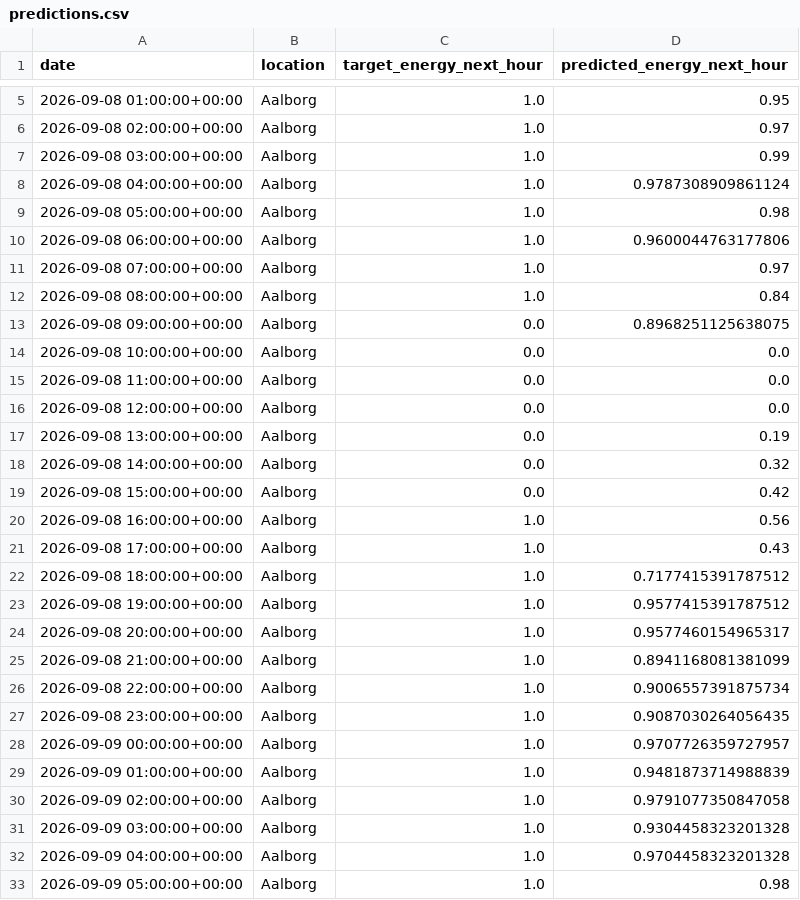
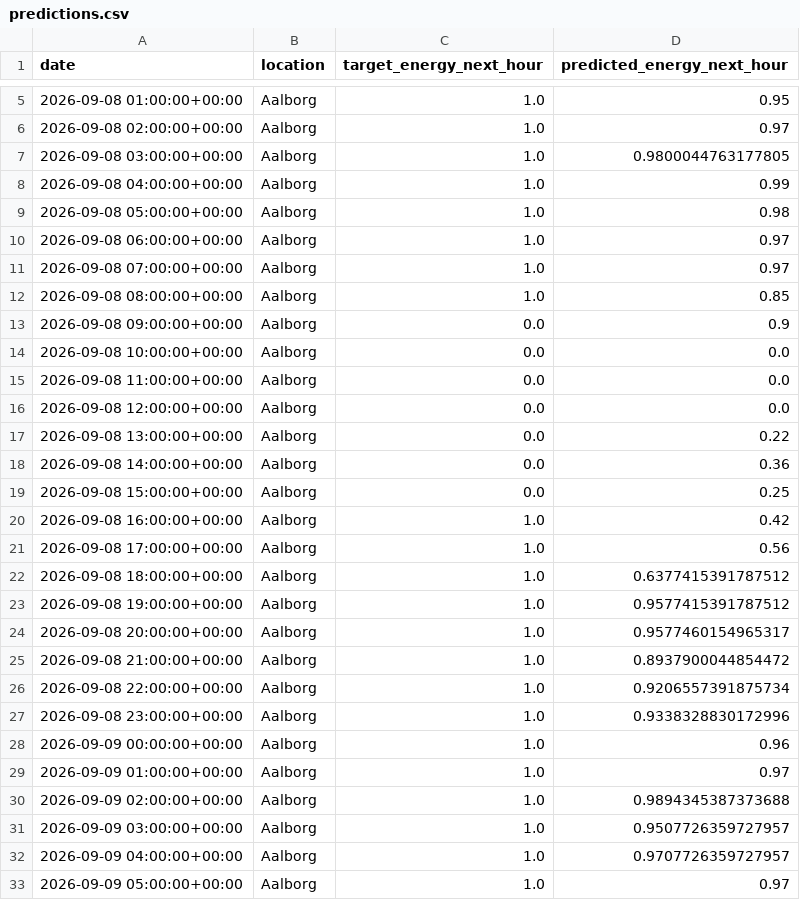
Before and after one commit to albuter99/prueba, a CSV file: artifacts/predictions/predictions.csv, drawn as a sheet; only a part is shown, gaps mark what is left out; the diff covers the shown part only.

```diff
--- a/artifacts/predictions/predictions.csv
+++ b/artifacts/predictions/predictions.csv
@@ -6,9 +6,9 @@ date,location,target_energy_next_hour,predicted_energy_next_hour
 2026-09-08 02:00:00+00:00,Aalborg,1.0,0.97
-2026-09-08 03:00:00+00:00,Aalborg,1.0,0.99
-2026-09-08 04:00:00+00:00,Aalborg,1.0,0.9787308909861124
+2026-09-08 03:00:00+00:00,Aalborg,1.0,0.9800044763177805
+2026-09-08 04:00:00+00:00,Aalborg,1.0,0.99
 2026-09-08 05:00:00+00:00,Aalborg,1.0,0.98
-2026-09-08 06:00:00+00:00,Aalborg,1.0,0.9600044763177806
+2026-09-08 06:00:00+00:00,Aalborg,1.0,0.97
 2026-09-08 07:00:00+00:00,Aalborg,1.0,0.97
-2026-09-08 08:00:00+00:00,Aalborg,1.0,0.84
-2026-09-08 09:00:00+00:00,Aalborg,0.0,0.8968251125638075
+2026-09-08 08:00:00+00:00,Aalborg,1.0,0.85
+2026-09-08 09:00:00+00:00,Aalborg,0.0,0.9
 2026-09-08 10:00:00+00:00,Aalborg,0.0,0.0
@@ -16,18 +16,18 @@ date,location,target_energy_next_hour,predicted_energy_next_hour
 2026-09-08 12:00:00+00:00,Aalborg,0.0,0.0
-2026-09-08 13:00:00+00:00,Aalborg,0.0,0.19
-2026-09-08 14:00:00+00:00,Aalborg,0.0,0.32
-2026-09-08 15:00:00+00:00,Aalborg,0.0,0.42
-2026-09-08 16:00:00+00:00,Aalborg,1.0,0.56
-2026-09-08 17:00:00+00:00,Aalborg,1.0,0.43
-2026-09-08 18:00:00+00:00,Aalborg,1.0,0.7177415391787512
+2026-09-08 13:00:00+00:00,Aalborg,0.0,0.22
+2026-09-08 14:00:00+00:00,Aalborg,0.0,0.36
+2026-09-08 15:00:00+00:00,Aalborg,0.0,0.25
+2026-09-08 16:00:00+00:00,Aalborg,1.0,0.42
+2026-09-08 17:00:00+00:00,Aalborg,1.0,0.56
+2026-09-08 18:00:00+00:00,Aalborg,1.0,0.6377415391787512
 2026-09-08 19:00:00+00:00,Aalborg,1.0,0.9577415391787512
 2026-09-08 20:00:00+00:00,Aalborg,1.0,0.9577460154965317
-2026-09-08 21:00:00+00:00,Aalborg,1.0,0.8941168081381099
-2026-09-08 22:00:00+00:00,Aalborg,1.0,0.9006557391875734
-2026-09-08 23:00:00+00:00,Aalborg,1.0,0.9087030264056435
-2026-09-09 00:00:00+00:00,Aalborg,1.0,0.9707726359727957
-2026-09-09 01:00:00+00:00,Aalborg,1.0,0.9481873714988839
-2026-09-09 02:00:00+00:00,Aalborg,1.0,0.9791077350847058
-2026-09-09 03:00:00+00:00,Aalborg,1.0,0.9304458323201328
-2026-09-09 04:00:00+00:00,Aalborg,1.0,0.9704458323201328
-2026-09-09 05:00:00+00:00,Aalborg,1.0,0.98
+2026-09-08 21:00:00+00:00,Aalborg,1.0,0.8937900044854472
+2026-09-08 22:00:00+00:00,Aalborg,1.0,0.9206557391875734
+2026-09-08 23:00:00+00:00,Aalborg,1.0,0.9338328830172996
+2026-09-09 00:00:00+00:00,Aalborg,1.0,0.96
+2026-09-09 01:00:00+00:00,Aalborg,1.0,0.97
+2026-09-09 02:00:00+00:00,Aalborg,1.0,0.9894345387373688
+2026-09-09 03:00:00+00:00,Aalborg,1.0,0.9507726359727957
+2026-09-09 04:00:00+00:00,Aalborg,1.0,0.9707726359727957
+2026-09-09 05:00:00+00:00,Aalborg,1.0,0.97
```
Also changed, not shown: 22 edited cells elsewhere in this file, artifacts/features/weather_forecast_features.csv, artifacts/processed/weather_forecast.csv, 4 other files.
